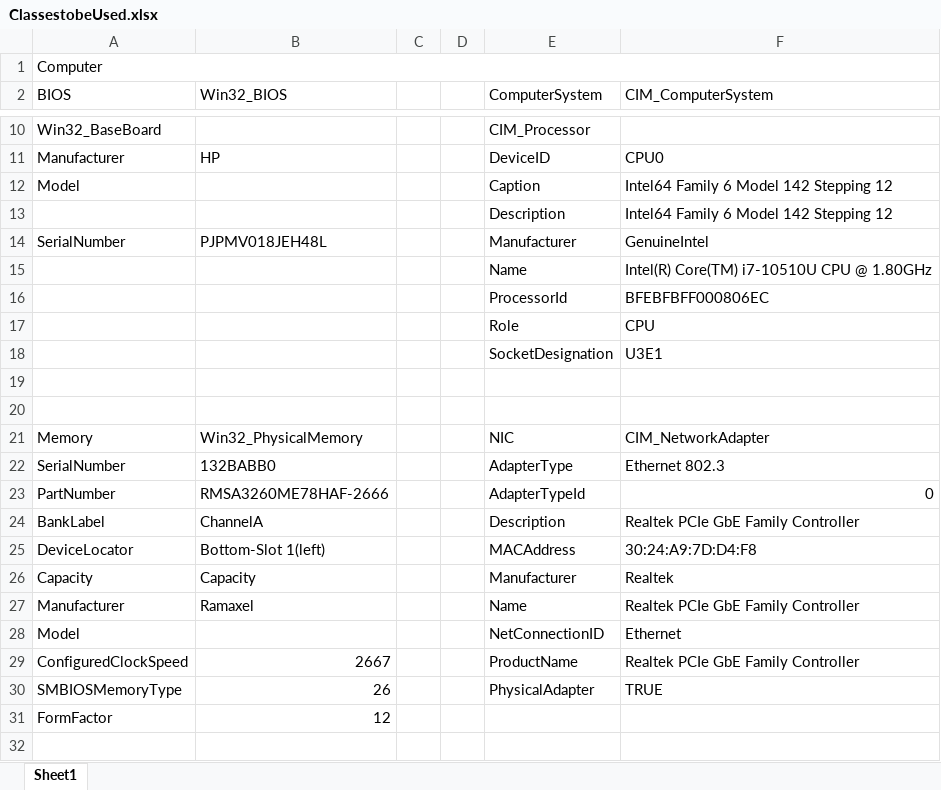
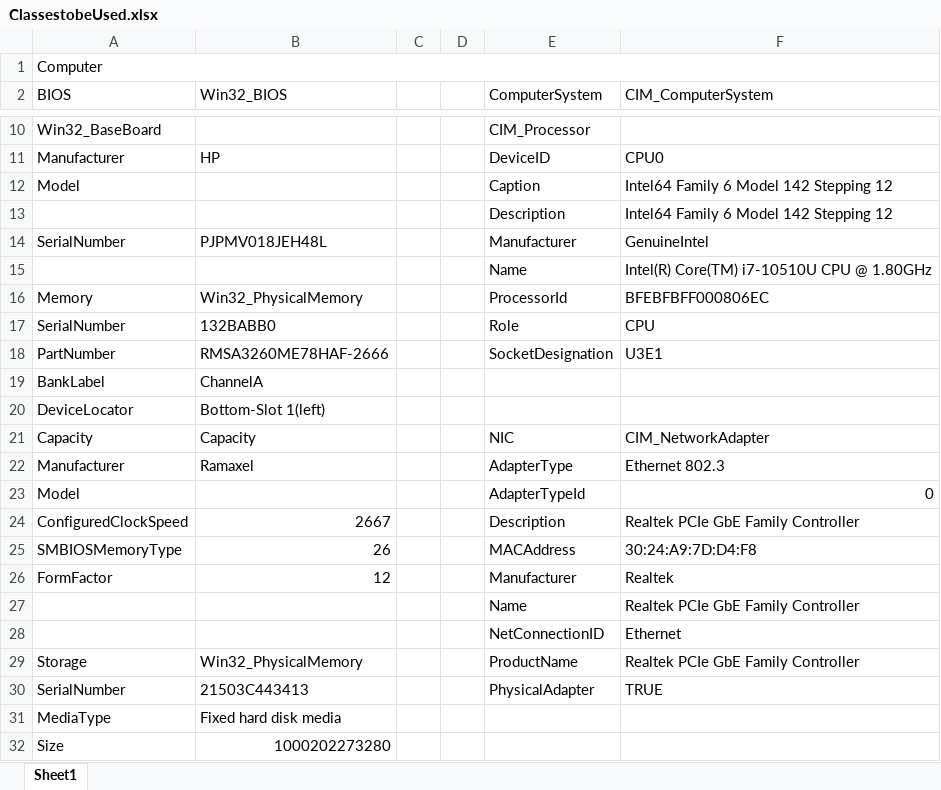
Before and after one commit to IamFaiz2024/InstallMaster, an Excel workbook: ClassestobeUsed.xlsx, sheet Sheet1, drawn as a sheet; only a part is shown, gaps mark what is left out; values as stored, in another font and other column widths than the file's, no cell formats; removed rows and columns are numbered as before the commit, all else as after; the diff covers the shown part only; the diff names each change by its address in the sheet, - before the commit and + after, or states it on an @@ line.

```diff
--- a/ClassestobeUsed.xlsx (sheet Sheet1)
+++ b/ClassestobeUsed.xlsx (sheet Sheet1)
-row 16:  |  |  |  | ProcessorId | BFEBFBFF000806EC
-row 17:  |  |  |  | Role | CPU
-row 18:  |  |  |  | SocketDesignation | U3E1
-row 19: (empty)
-row 20: (empty)
-E16 (ComputerSystem): NIC
+E16 (ComputerSystem): ProcessorId
-F16 (CIM_ComputerSystem): CIM_NetworkAdapter
+F16 (CIM_ComputerSystem): BFEBFBFF000806EC
-E17 (ComputerSystem): AdapterType
+E17 (ComputerSystem): Role
-F17 (CIM_ComputerSystem): Ethernet 802.3
+F17 (CIM_ComputerSystem): CPU
-E18 (ComputerSystem): AdapterTypeId
+E18 (ComputerSystem): SocketDesignation
-F18 (CIM_ComputerSystem): 0
+F18 (CIM_ComputerSystem): U3E1
-E19 (ComputerSystem): Description
+E19 (ComputerSystem): (empty)
-F19 (CIM_ComputerSystem): Realtek PCIe GbE Family Controller
+F19 (CIM_ComputerSystem): (empty)
-E20 (ComputerSystem): MACAddress
+E20 (ComputerSystem): (empty)
-F20 (CIM_ComputerSystem): 30:24:A9:7D:D4:F8
+F20 (CIM_ComputerSystem): (empty)
-E21 (ComputerSystem): Manufacturer
+E21 (ComputerSystem): NIC
-F21 (CIM_ComputerSystem): Realtek
+F21 (CIM_ComputerSystem): CIM_NetworkAdapter
-E22 (ComputerSystem): Name
+E22 (ComputerSystem): AdapterType
-F22 (CIM_ComputerSystem): Realtek PCIe GbE Family Controller
+F22 (CIM_ComputerSystem): Ethernet 802.3
-E23 (ComputerSystem): NetConnectionID
+E23 (ComputerSystem): AdapterTypeId
-F23 (CIM_ComputerSystem): Ethernet
+F23 (CIM_ComputerSystem): 0
-E24 (ComputerSystem): ProductName
+E24 (ComputerSystem): Description
-E25 (ComputerSystem): PhysicalAdapter
+E25 (ComputerSystem): MACAddress
-F25 (CIM_ComputerSystem): TRUE
+F25 (CIM_ComputerSystem): 30:24:A9:7D:D4:F8
-E26 (ComputerSystem): (empty)
+E26 (ComputerSystem): Manufacturer
-F26 (CIM_ComputerSystem): (empty)
+F26 (CIM_ComputerSystem): Realtek
+row 27:  |  |  |  | Name | Realtek PCIe GbE Family Controller
+row 28:  |  |  |  | NetConnectionID | Ethernet
+row 29: Storage | Win32_PhysicalMemory |  |  | ProductName | Realtek PCIe GbE Family Controller
+row 30: SerialNumber | 21503C443413 |  |  | PhysicalAdapter | TRUE
+row 31: MediaType | Fixed hard disk media
+row 32: Size | 1000202273280
```
Also changed, not shown: 4 added rows elsewhere in this sheet, cell formats, 13 other files.
